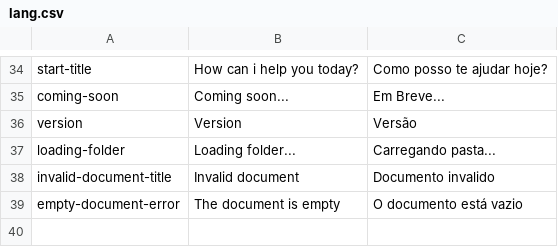
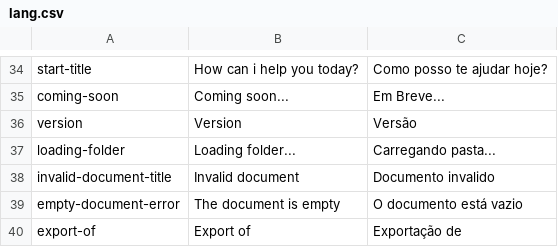
Before and after one commit to IsaqueS/Alfredo, a CSV file: src/assets/translations/lang.csv, drawn as a sheet; only a part is shown, gaps mark what is left out.

Commit message:
Export now on initial stages

```diff
--- a/src/assets/translations/lang.csv
+++ b/src/assets/translations/lang.csv
@@ -39 +39,2 @@ invalid-document-title,Invalid document,Documento invalido
 empty-document-error,The document is empty,O documento está vazio
+export-of,Export of,Exportação de
```
Also changed, not shown: 9 other files.
